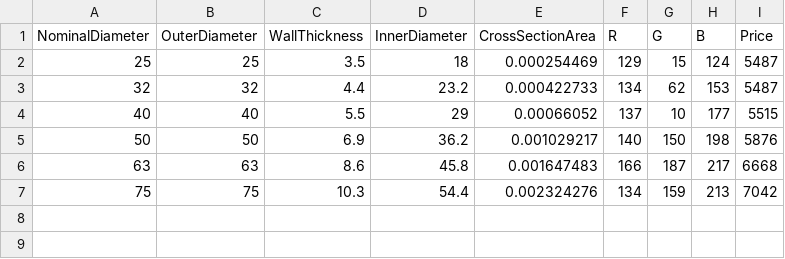
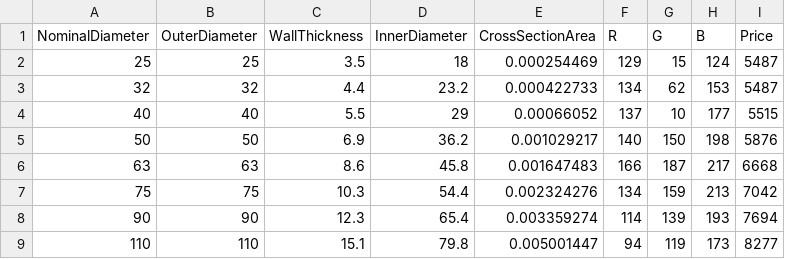
Before and after one commit to shtirlitsDva/Autocad-Civil3d-Tools, a CSV file: Acad-C3D-Tools/NorsynHydraulicShared/Pipes/Sizes/PipePertFlextraFLSizes.csv, drawn as a sheet.

Commit message:
added more sizes

```diff
--- a/Acad-C3D-Tools/NorsynHydraulicShared/Pipes/Sizes/PipePertFlextraFLSizes.csv
+++ b/Acad-C3D-Tools/NorsynHydraulicShared/Pipes/Sizes/PipePertFlextraFLSizes.csv
@@ -7 +7,3 @@
 75;75;10.3;54.4;0.002324276;134;159;213;7042
+90;90;12.3;65.4;0.003359274;114;139;193;7694
+110;110;15.1;79.8;0.005001447;94;119;173;8277
```
Also changed, not shown: Acad-C3D-Tools/NorsynHydraulicShared/Pipes/Sizes/PipePertFlextraSLSizes.csv, 12 other files.
